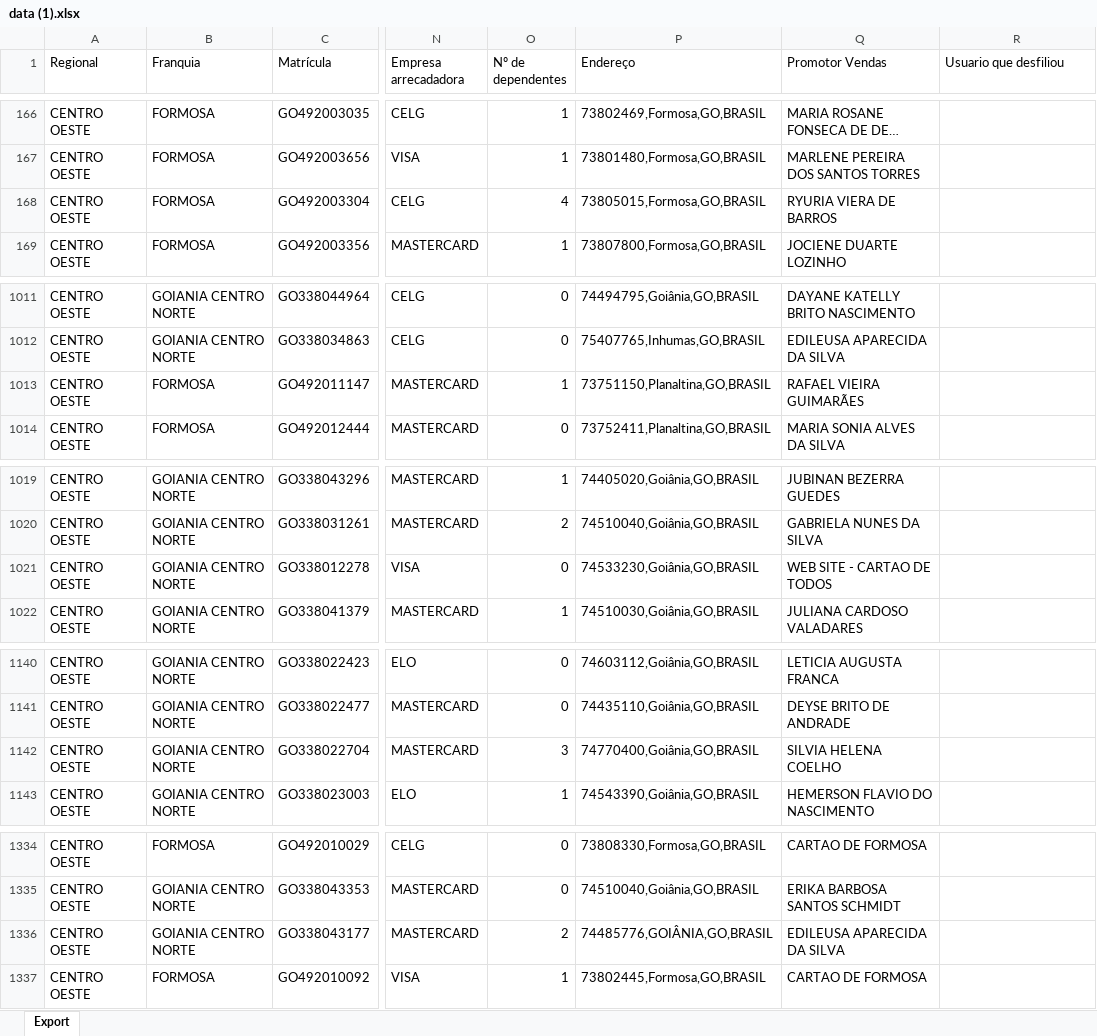
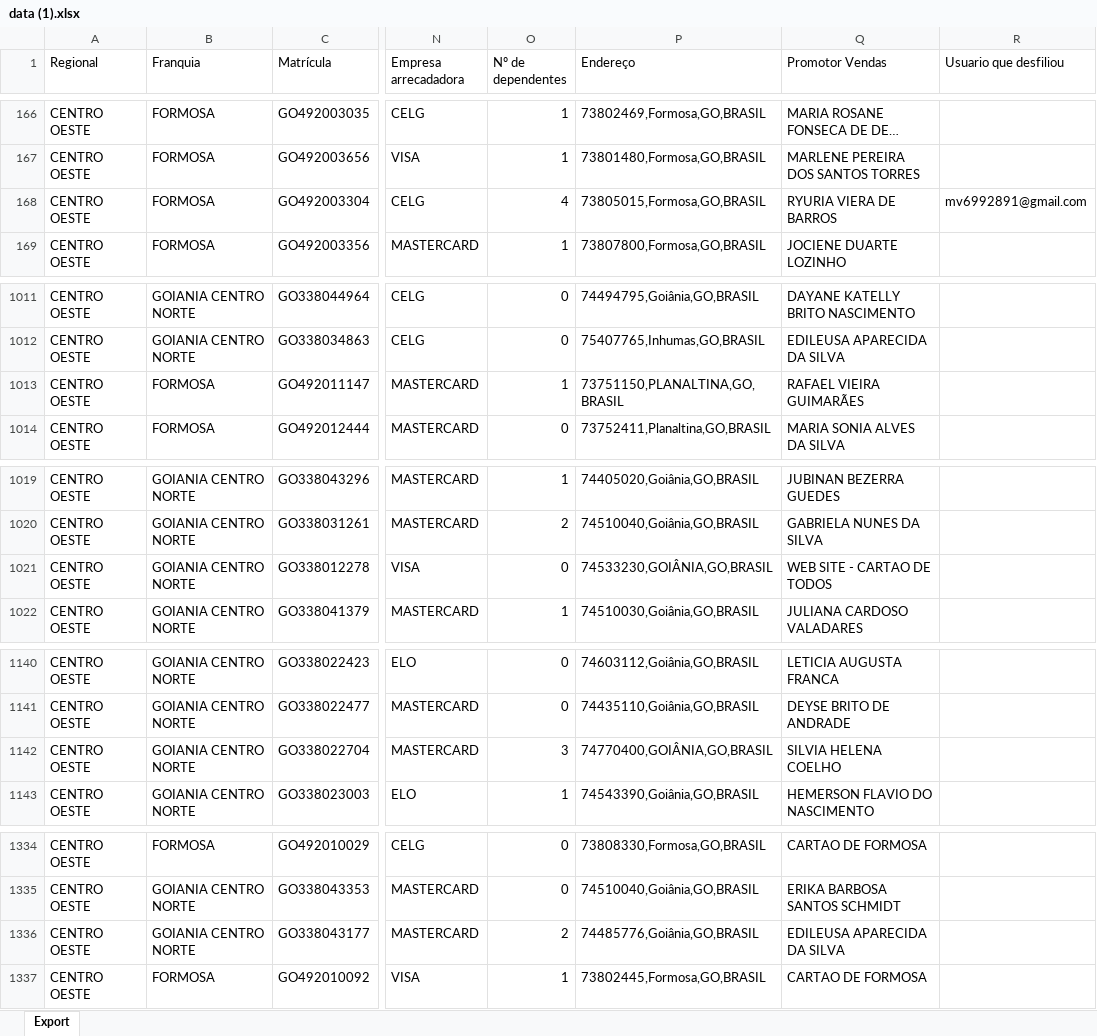
Before and after one commit to CentraldeControle/CDT, an Excel workbook: data (1).xlsx, sheet Export, drawn as a sheet; only a part is shown, gaps mark what is left out; long unchanged cells end in …; values as stored, in another font and other column widths than the file's, no borders; the diff covers the shown part only; the diff names each change by its address in the sheet, - before the commit and + after, or states it on an @@ line.

```diff
--- a/data (1).xlsx (sheet Export)
+++ b/data (1).xlsx (sheet Export)
-R168 (Usuario que desfiliou): (empty)
+R168 (Usuario que desfiliou): mv6992891@gmail.com
-P1013 (Endereço): 73751150,Planaltina,GO,BRASIL
+P1013 (Endereço): 73751150,PLANALTINA,GO,BRASIL
-P1021 (Endereço): 74533230,Goiânia,GO,BRASIL
+P1021 (Endereço): 74533230,GOIÂNIA,GO,BRASIL
-P1142 (Endereço): 74770400,Goiânia,GO,BRASIL
+P1142 (Endereço): 74770400,GOIÂNIA,GO,BRASIL
-P1336 (Endereço): 74485776,GOIÂNIA,GO,BRASIL
+P1336 (Endereço): 74485776,Goiânia,GO,BRASIL
```
Also changed, not shown: 37 edited cells elsewhere in this sheet, data (2).xlsx, data.xlsx.
